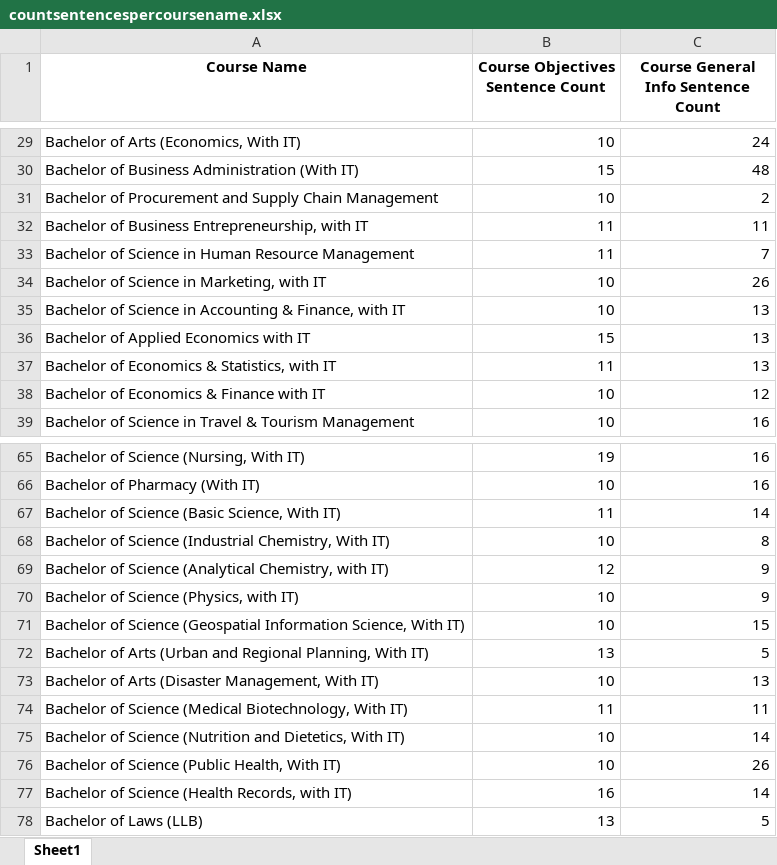
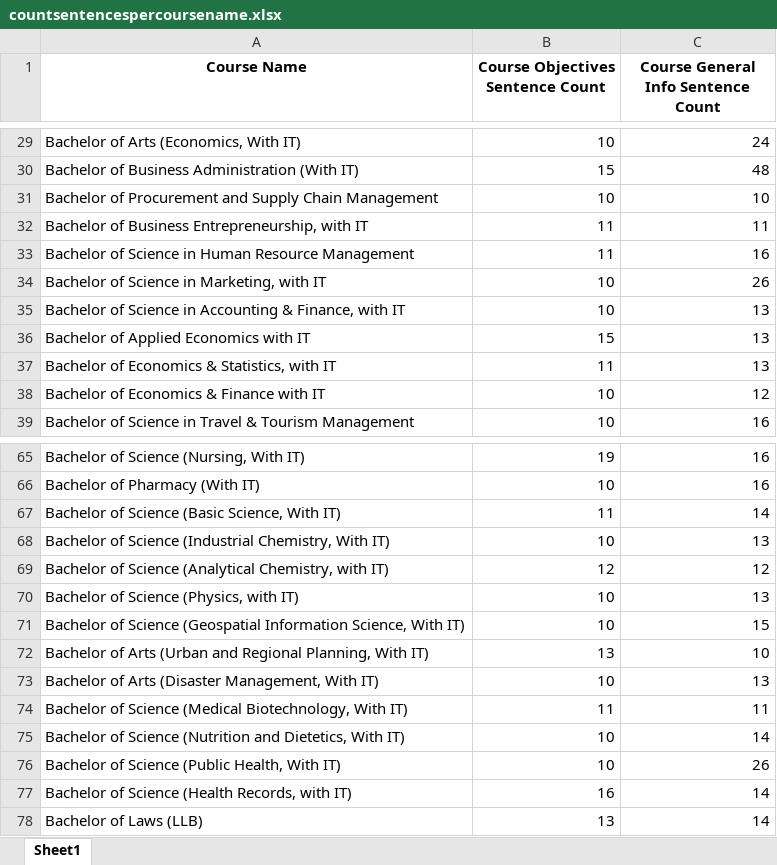
Before and after one commit to SimonMuthungu/ProActEd, an Excel workbook: AIacademia/data_files/countsentencespercoursename.xlsx, sheet Sheet1, drawn as a sheet; only a part is shown, gaps mark what is left out; values as stored, in another font and other column widths than the file's, no borders; the diff covers the shown part only; the diff names each change by its address in the sheet, - before the commit and + after, or states it on an @@ line.

```diff
--- a/AIacademia/data_files/countsentencespercoursename.xlsx (sheet Sheet1)
+++ b/AIacademia/data_files/countsentencespercoursename.xlsx (sheet Sheet1)
-C31: 2
+C31: 10
-C33: 7
+C33: 16
-C68: 8
+C68: 13
-C69: 9
+C69: 12
-C70: 9
+C70: 13
-C72: 5
+C72: 10
-C78: 5
+C78: 14
```
Also changed, not shown: 29 edited cells elsewhere in this sheet, 2 other files.
